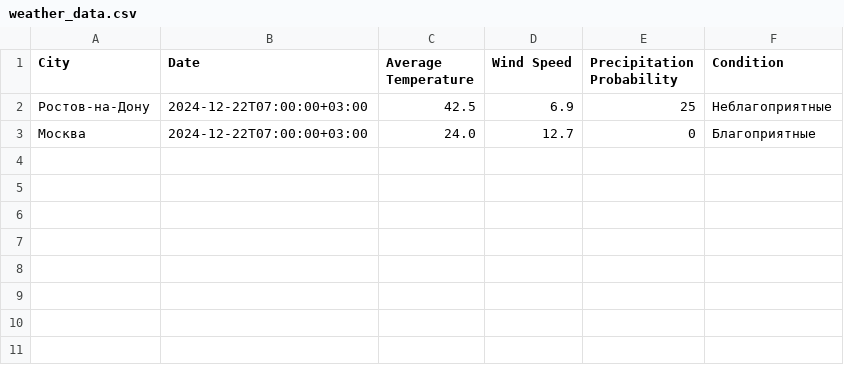
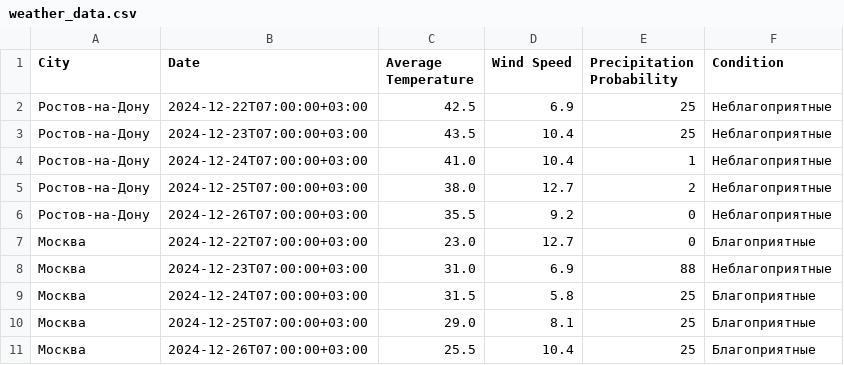
Before and after one commit to DartTanuki/cuproject2, a CSV file: weather_data.csv, drawn as a sheet.

```diff
--- a/weather_data.csv
+++ b/weather_data.csv
@@ -2,2 +2,10 @@ City,Date,Average Temperature,Wind Speed,Precipitation Probability,Condition
 Ростов-на-Дону,2024-12-22T07:00:00+03:00,42.5,6.9,25,Неблагоприятные
-Москва,2024-12-22T07:00:00+03:00,24.0,12.7,0,Благоприятные
+Ростов-на-Дону,2024-12-23T07:00:00+03:00,43.5,10.4,25,Неблагоприятные
+Ростов-на-Дону,2024-12-24T07:00:00+03:00,41.0,10.4,1,Неблагоприятные
+Ростов-на-Дону,2024-12-25T07:00:00+03:00,38.0,12.7,2,Неблагоприятные
+Ростов-на-Дону,2024-12-26T07:00:00+03:00,35.5,9.2,0,Неблагоприятные
+Москва,2024-12-22T07:00:00+03:00,23.0,12.7,0,Благоприятные
+Москва,2024-12-23T07:00:00+03:00,31.0,6.9,88,Неблагоприятные
+Москва,2024-12-24T07:00:00+03:00,31.5,5.8,25,Благоприятные
+Москва,2024-12-25T07:00:00+03:00,29.0,8.1,25,Благоприятные
+Москва,2024-12-26T07:00:00+03:00,25.5,10.4,25,Благоприятные
```
Also changed, not shown: 3 other files.
